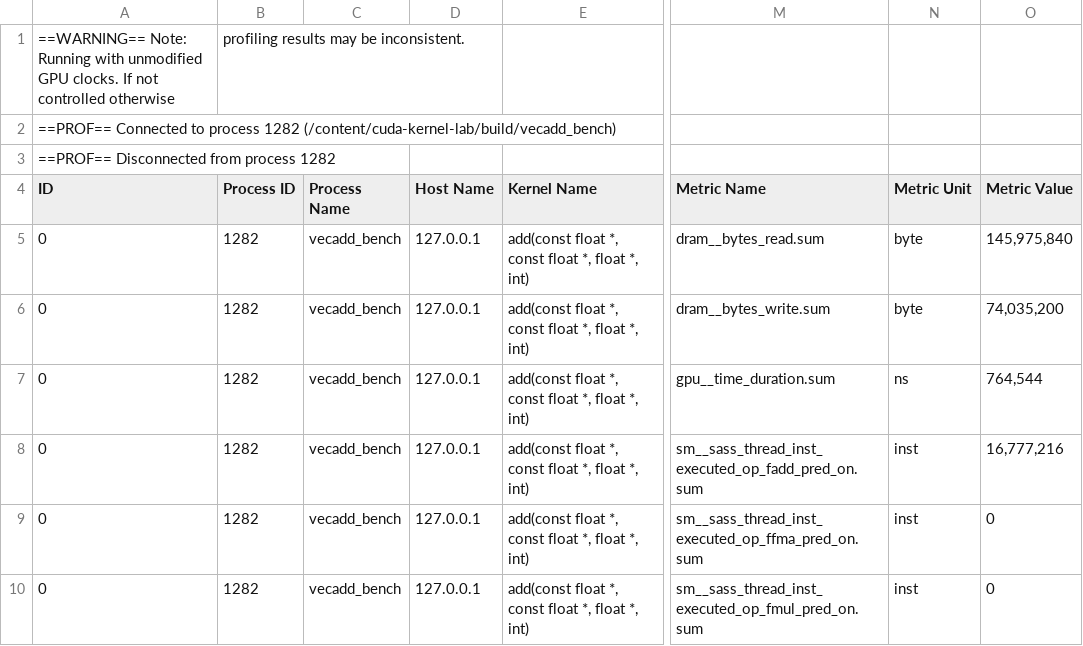
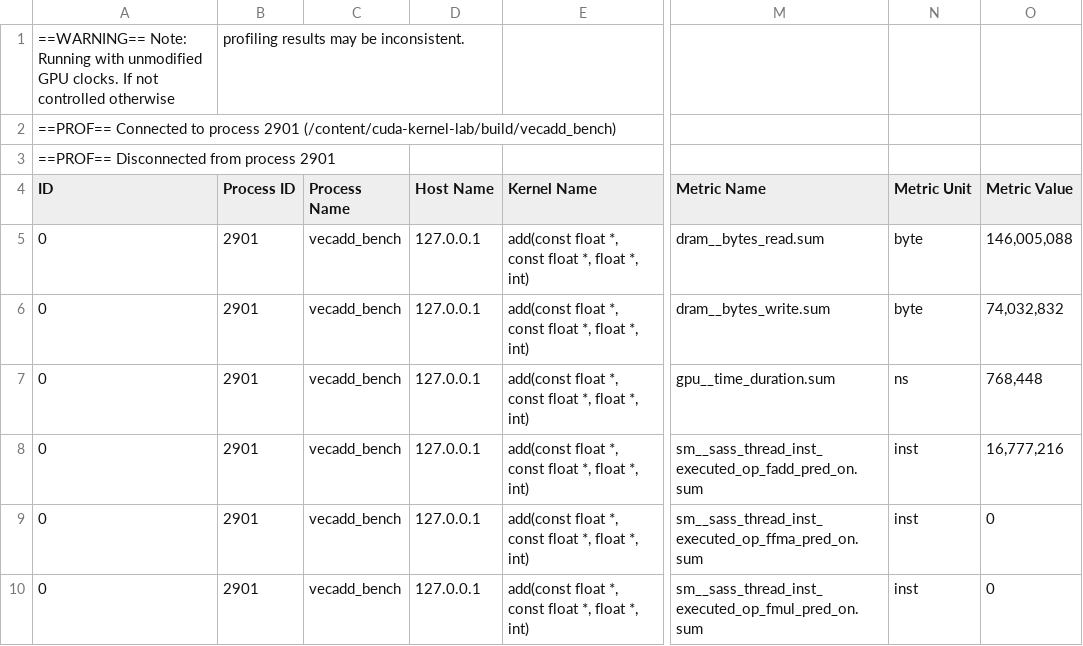
Before and after one commit to Musharaf-khan/cuda-kernel-lab, a CSV file: benchmarks/ncu/vecadd_roofline.csv, drawn as a sheet; only a part is shown, gaps mark what is left out; the diff names each change by its address in the sheet, - before the commit and + after, or states it on an @@ line.

```diff
--- a/benchmarks/ncu/vecadd_roofline.csv
+++ b/benchmarks/ncu/vecadd_roofline.csv
-A2 (ID): …to process 1282 (/content/cuda-kernel-lab/build/vecadd_bench)
+A2 (ID): …to process 2901 (/content/cuda-kernel-lab/build/vecadd_bench)
-A3 (ID): ==PROF== Disconnected from process 1282
+A3 (ID): ==PROF== Disconnected from process 2901
-B5:B10 (Process ID): 1282
+B5:B10 (Process ID): 2901
-O5 (Metric Value): 145,975,840
+O5 (Metric Value): 146,005,088
-O6 (Metric Value): 74,035,200
+O6 (Metric Value): 74,032,832
-O7 (Metric Value): 764,544
+O7 (Metric Value): 768,448
```
Also changed, not shown: benchmarks/ncu/gemm_roofline.csv, benchmarks/ncu/layernorm_roofline.csv, 46 other files.
